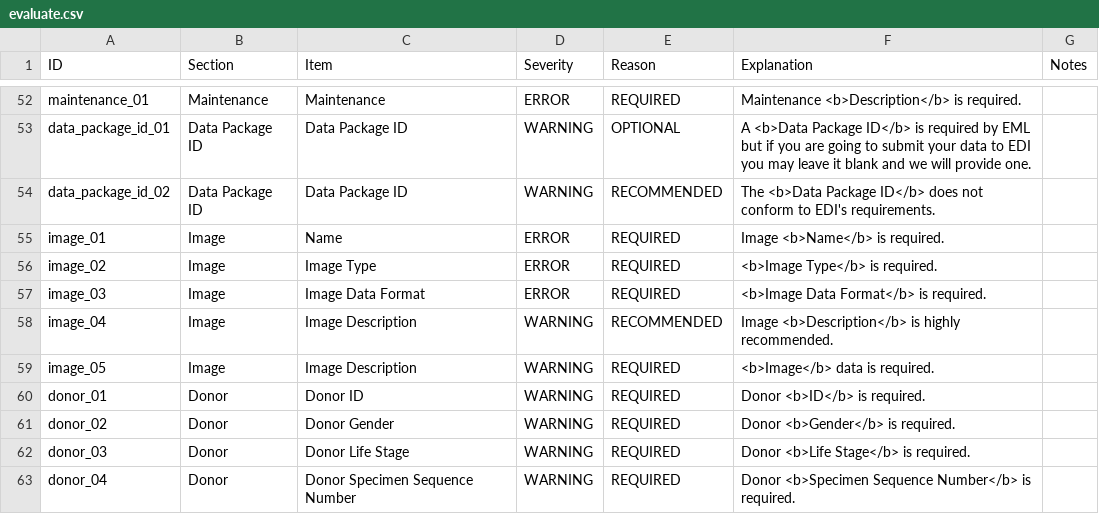
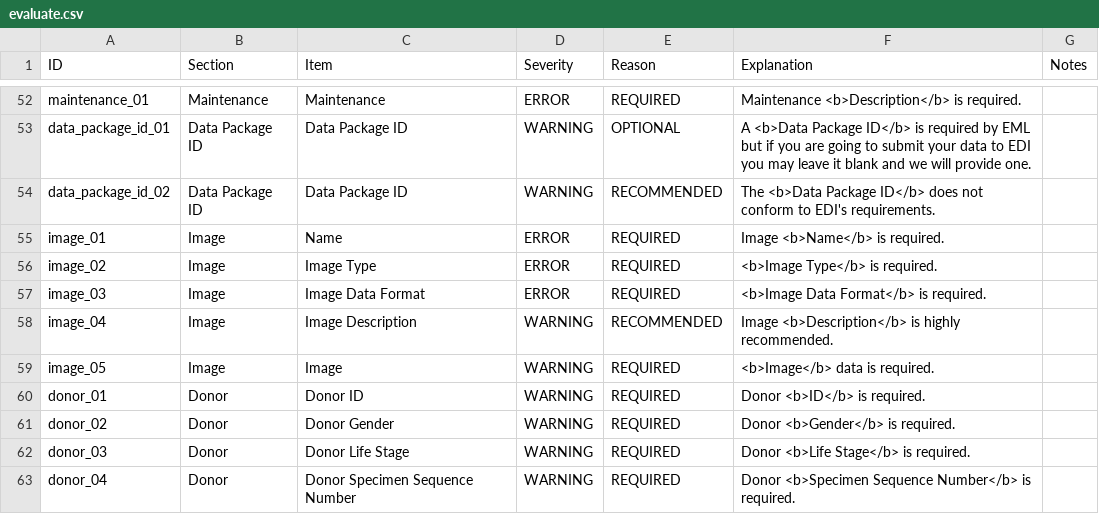
Before and after one commit to PASTAplus/ezEML, a CSV file: webapp/static/evaluate.csv, drawn as a sheet; only a part is shown, gaps mark what is left out.

Commit message:
Modified Image validators.

```diff
--- a/webapp/static/evaluate.csv
+++ b/webapp/static/evaluate.csv
@@ -58,3 +58,3 @@ image_03,Image,Image Data Format,ERROR,REQUIRED,<b>Image Data Format</b> is requ
 image_04,Image,Image Description,WARNING,RECOMMENDED,Image <b>Description</b> is highly recommended.,
-image_05,Image,Image Description,WARNING,REQUIRED,<b>Image</b> data is required.,
+image_05,Image,Image,WARNING,REQUIRED,<b>Image</b> data is required.,
 donor_01,Donor,Donor ID,WARNING,REQUIRED,Donor <b>ID</b> is required.,
```
Also changed, not shown: 3 other files.
